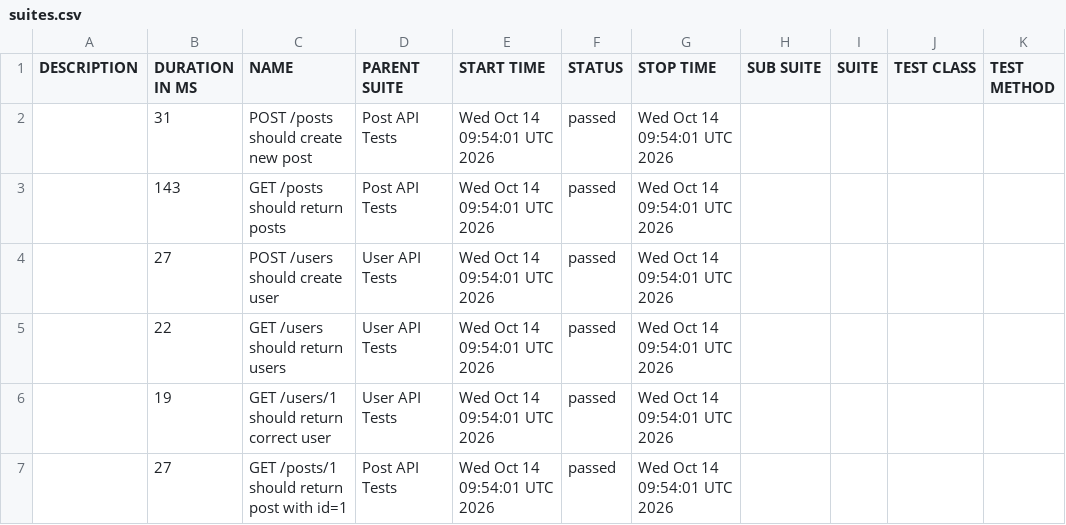
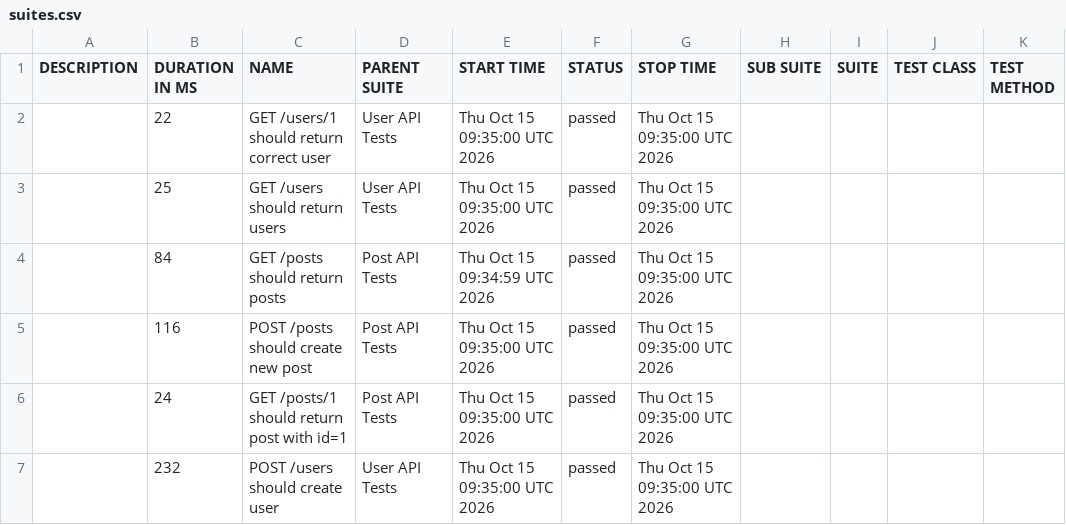
Before and after one commit to AnhAutomationTester/API_Automation_Mocha, a CSV file: data/suites.csv, drawn as a sheet.

```diff
--- a/data/suites.csv
+++ b/data/suites.csv
@@ -1,7 +1,7 @@
 "DESCRIPTION","DURATION IN MS","NAME","PARENT SUITE","START TIME","STATUS","STOP TIME","SUB SUITE","SUITE","TEST CLASS","TEST METHOD"
-"","31","POST /posts should create new post","Post API Tests","Wed Oct 14 09:54:01 UTC 2026","passed","Wed Oct 14 09:54:01 UTC 2026","","","",""
-"","143","GET /posts should return posts","Post API Tests","Wed Oct 14 09:54:01 UTC 2026","passed","Wed Oct 14 09:54:01 UTC 2026","","","",""
-"","27","POST /users should create user","User API Tests","Wed Oct 14 09:54:01 UTC 2026","passed","Wed Oct 14 09:54:01 UTC 2026","","","",""
-"","22","GET /users should return users","User API Tests","Wed Oct 14 09:54:01 UTC 2026","passed","Wed Oct 14 09:54:01 UTC 2026","","","",""
-"","19","GET /users/1 should return correct user","User API Tests","Wed Oct 14 09:54:01 UTC 2026","passed","Wed Oct 14 09:54:01 UTC 2026","","","",""
-"","27","GET /posts/1 should return post with id=1","Post API Tests","Wed Oct 14 09:54:01 UTC 2026","passed","Wed Oct 14 09:54:01 UTC 2026","","","",""
+"","22","GET /users/1 should return correct user","User API Tests","Thu Oct 15 09:35:00 UTC 2026","passed","Thu Oct 15 09:35:00 UTC 2026","","","",""
+"","25","GET /users should return users","User API Tests","Thu Oct 15 09:35:00 UTC 2026","passed","Thu Oct 15 09:35:00 UTC 2026","","","",""
+"","84","GET /posts should return posts","Post API Tests","Thu Oct 15 09:34:59 UTC 2026","passed","Thu Oct 15 09:35:00 UTC 2026","","","",""
+"","116","POST /posts should create new post","Post API Tests","Thu Oct 15 09:35:00 UTC 2026","passed","Thu Oct 15 09:35:00 UTC 2026","","","",""
+"","24","GET /posts/1 should return post with id=1","Post API Tests","Thu Oct 15 09:35:00 UTC 2026","passed","Thu Oct 15 09:35:00 UTC 2026","","","",""
+"","232","POST /users should create user","User API Tests","Thu Oct 15 09:35:00 UTC 2026","passed","Thu Oct 15 09:35:00 UTC 2026","","","",""
```
Also changed, not shown: 50 other files.
